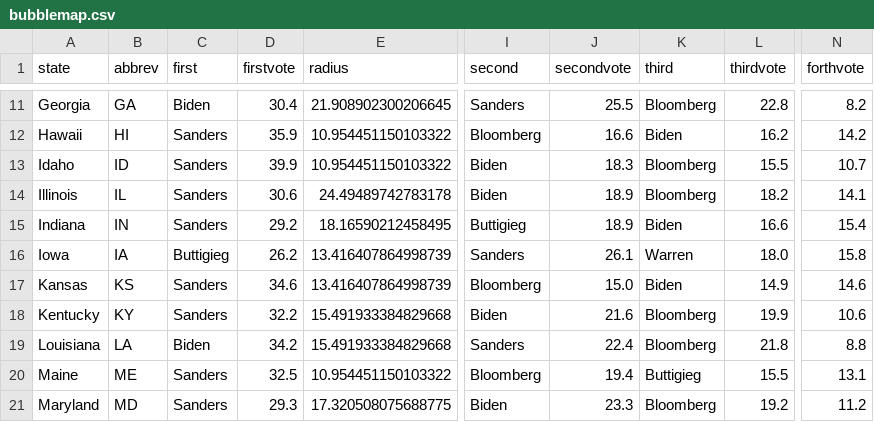
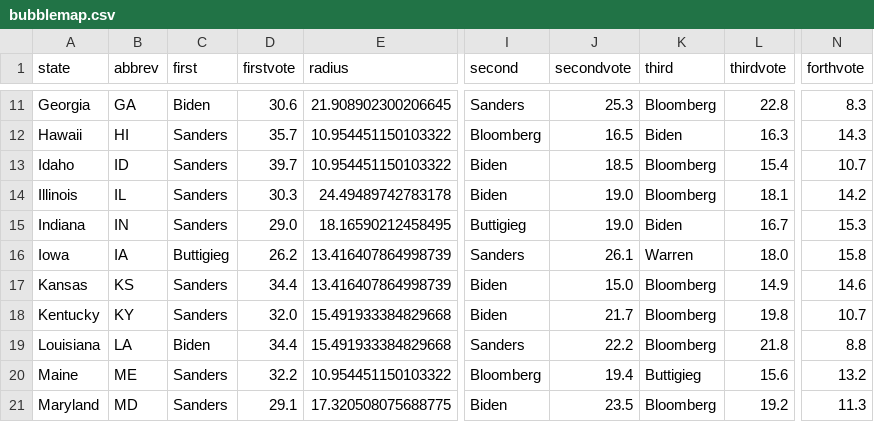
Before and after one commit to ben2vec/jhkforecasts, a CSV file: democratic_primary/bubblemap.csv, drawn as a sheet; only a part is shown, gaps mark what is left out; the diff covers the shown part only; the diff names each change by its address in the sheet, - before the commit and + after, or states it on an @@ line.

```diff
--- a/democratic_primary/bubblemap.csv
+++ b/democratic_primary/bubblemap.csv
-D11 (firstvote): 30.4
+D11 (firstvote): 30.6
-J11 (secondvote): 25.5
+J11 (secondvote): 25.3
-N11 (forthvote): 8.2
+N11 (forthvote): 8.3
-D12 (firstvote): 35.9
+D12 (firstvote): 35.7
-J12 (secondvote): 16.6
+J12 (secondvote): 16.5
-L12 (thirdvote): 16.2
+L12 (thirdvote): 16.3
-N12 (forthvote): 14.2
+N12 (forthvote): 14.3
-D13 (firstvote): 39.9
+D13 (firstvote): 39.7
-J13 (secondvote): 18.3
+J13 (secondvote): 18.5
-L13 (thirdvote): 15.5
+L13 (thirdvote): 15.4
-D14 (firstvote): 30.6
+D14 (firstvote): 30.3
-J14:J15 (secondvote): 18.9
+J14:J15 (secondvote): 19.0
-L14 (thirdvote): 18.2
+L14 (thirdvote): 18.1
-N14 (forthvote): 14.1
+N14 (forthvote): 14.2
-D15 (firstvote): 29.2
+D15 (firstvote): 29.0
-L15 (thirdvote): 16.6
+L15 (thirdvote): 16.7
-N15 (forthvote): 15.4
+N15 (forthvote): 15.3
-D17 (firstvote): 34.6
+D17 (firstvote): 34.4
-I17 (second): Bloomberg
+I17 (second): Biden
-K17 (third): Biden
+K17 (third): Bloomberg
-D18 (firstvote): 32.2
+D18 (firstvote): 32.0
-J18 (secondvote): 21.6
+J18 (secondvote): 21.7
-L18 (thirdvote): 19.9
+L18 (thirdvote): 19.8
-N18 (forthvote): 10.6
+N18 (forthvote): 10.7
-D19 (firstvote): 34.2
+D19 (firstvote): 34.4
-J19 (secondvote): 22.4
+J19 (secondvote): 22.2
-D20 (firstvote): 32.5
+D20 (firstvote): 32.2
-L20 (thirdvote): 15.5
+L20 (thirdvote): 15.6
-N20 (forthvote): 13.1
+N20 (forthvote): 13.2
-D21 (firstvote): 29.3
+D21 (firstvote): 29.1
-J21 (secondvote): 23.3
+J21 (secondvote): 23.5
-N21 (forthvote): 11.2
+N21 (forthvote): 11.3
```
Also changed, not shown: 130 edited cells elsewhere in this file, democratic_primary/candbubblemaps.csv, democratic_primary/delegates.csv, 14 other files.
